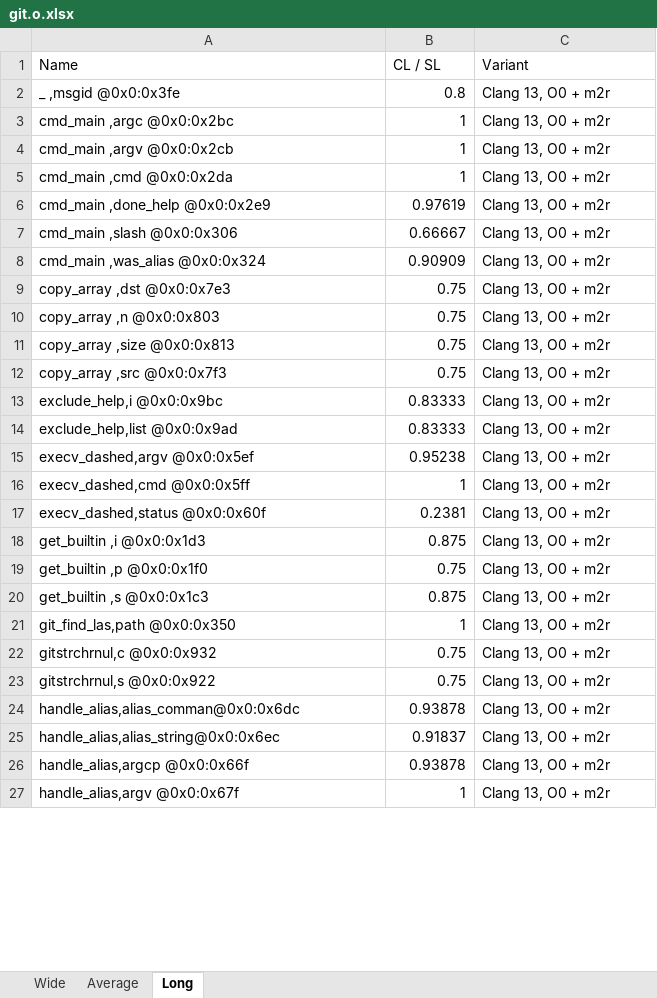
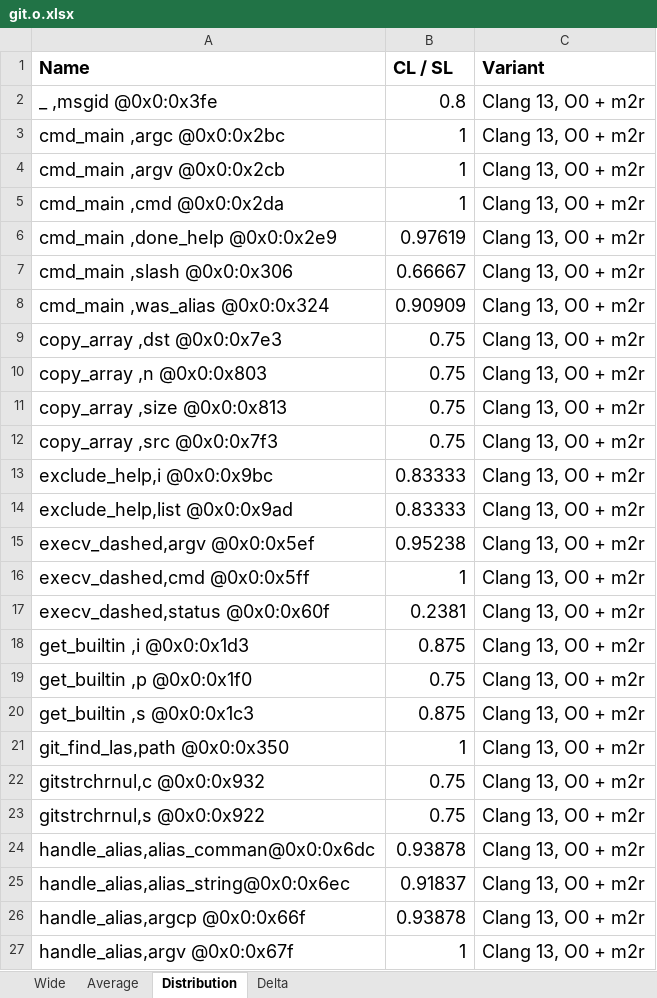
Before and after one commit to jryans/debug-info-consistency-concrete-artifact, an Excel workbook: data/git/file/git.o.xlsx, sheet Distribution, drawn as a sheet; only a part is shown; values as stored, in another font and other column widths than the file's, no borders; the diff covers the shown part only; the diff names each change by its address in the sheet, - before the commit and + after, or states it on an @@ line.

```diff
--- a/data/git/file/git.o.xlsx (sheet Distribution)
+++ b/data/git/file/git.o.xlsx (sheet Distribution)
-sheet tab: Long
+sheet tab: Distribution
+sheet tab: Delta
@@ A1:C27 text size: larger @@
-A1:C1 bold: off
+A1:C1 bold: on
```
Also changed, not shown: cell formats elsewhere in this sheet, sheet Wide, sheet Average, 4 other files.
